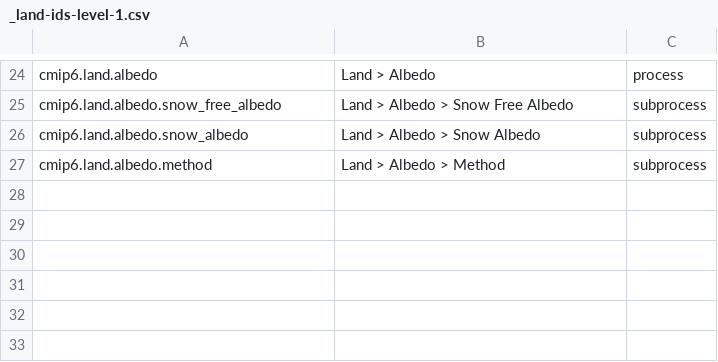
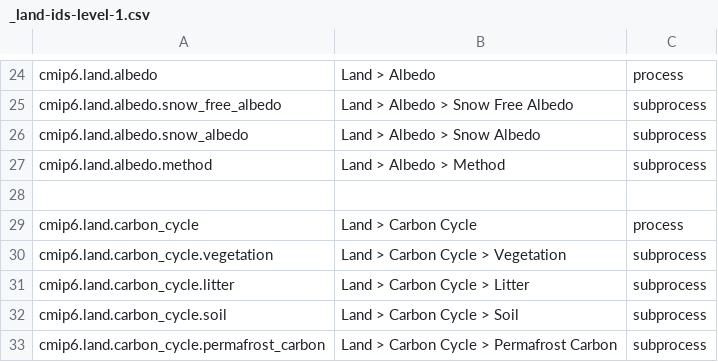
Before and after one commit to ES-DOC/cmip6-specializations-land, a CSV file: _land-ids-level-1.csv, drawn as a sheet; only a part is shown, gaps mark what is left out.

```diff
--- a/_land-ids-level-1.csv
+++ b/_land-ids-level-1.csv
@@ -27 +27,7 @@ cmip6.land.albedo.snow_albedo, Land > Albedo > Snow Albedo, subprocess
 cmip6.land.albedo.method, Land > Albedo > Method, subprocess
+, ,
+cmip6.land.carbon_cycle, Land > Carbon Cycle, process
+cmip6.land.carbon_cycle.vegetation, Land > Carbon Cycle > Vegetation, subprocess
+cmip6.land.carbon_cycle.litter, Land > Carbon Cycle > Litter, subprocess
+cmip6.land.carbon_cycle.soil, Land > Carbon Cycle > Soil, subprocess
+cmip6.land.carbon_cycle.permafrost_carbon, Land > Carbon Cycle > Permafrost Carbon, subprocess
```
Also changed, not shown: _land-ids-level-3.csv, 4 other files.
